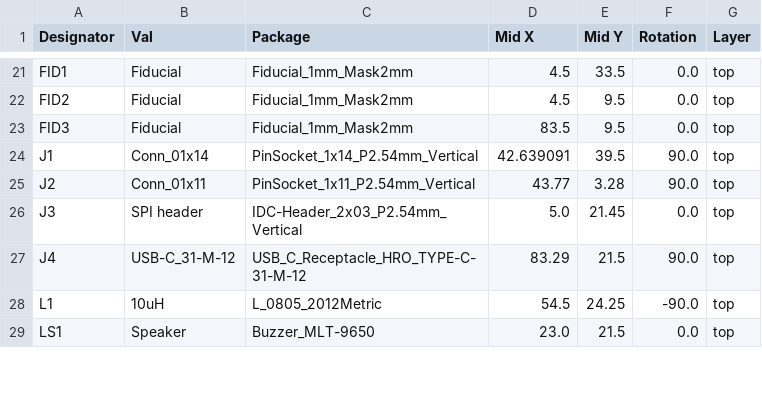
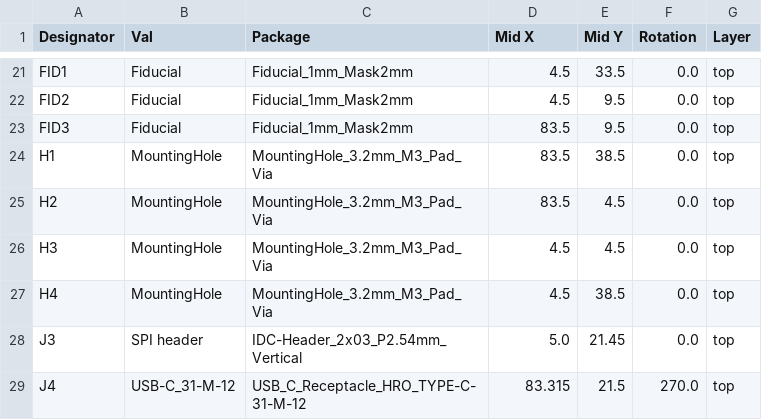
Before and after one commit to spassigl/ATMega32A-demo-board, a CSV file: jlcpcb/production_files/CPL-ATMega Dev Board.csv, drawn as a sheet; only a part is shown, gaps mark what is left out; the shorter side is filled out with more unchanged rows; the diff covers the shown part only.

```diff
--- a/jlcpcb/production_files/CPL-ATMega Dev Board.csv
+++ b/jlcpcb/production_files/CPL-ATMega Dev Board.csv
@@ -23,5 +23,7 @@ FID2,Fiducial,Fiducial_1mm_Mask2mm,4.5,9.5,0.0,top
 FID3,Fiducial,Fiducial_1mm_Mask2mm,83.5,9.5,0.0,top
-J1,Conn_01x14,PinSocket_1x14_P2.54mm_Vertical,42.639091,39.5,90.0,top
-J2,Conn_01x11,PinSocket_1x11_P2.54mm_Vertical,43.77,3.28,90.0,top
+H1,MountingHole,MountingHole_3.2mm_M3_Pad_Via,83.5,38.5,0.0,top
+H2,MountingHole,MountingHole_3.2mm_M3_Pad_Via,83.5,4.5,0.0,top
+H3,MountingHole,MountingHole_3.2mm_M3_Pad_Via,4.5,4.5,0.0,top
+H4,MountingHole,MountingHole_3.2mm_M3_Pad_Via,4.5,38.5,0.0,top
 J3,SPI header,IDC-Header_2x03_P2.54mm_Vertical,5.0,21.45,0.0,top
-J4,USB-C_31-M-12,USB_C_Receptacle_HRO_TYPE-C-31-M-12,83.29,21.5,90.0,top
+J4,USB-C_31-M-12,USB_C_Receptacle_HRO_TYPE-C-31-M-12,83.315,21.5,270.0,top
```
Also changed, not shown: 2 added rows and 8 edited cells elsewhere in this file, jlcpcb/production_files/BOM-ATMega Dev Board.csv, 8 other files.
